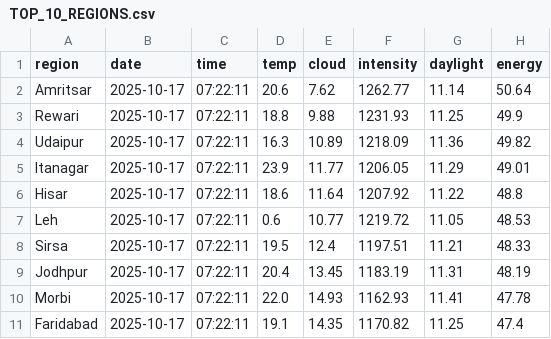
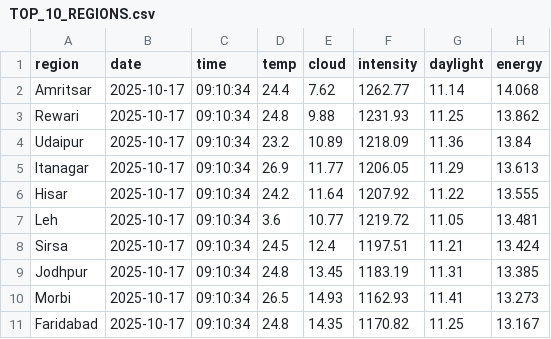
Before and after one commit to Rajesh23189/SIC, a CSV file: csv/TOP_10_REGIONS.csv, drawn as a sheet.

Commit message:
Updated feature energy

```diff
--- a/csv/TOP_10_REGIONS.csv
+++ b/csv/TOP_10_REGIONS.csv
@@ -1,11 +1,11 @@
 region,date,time,temp,cloud,intensity,daylight,energy
-Amritsar,2025-10-17,07:22:11,20.6,7.62,1262.77,11.14,50.64
-Rewari,2025-10-17,07:22:11,18.8,9.88,1231.93,11.25,49.9
-Udaipur,2025-10-17,07:22:11,16.3,10.89,1218.09,11.36,49.82
-Itanagar,2025-10-17,07:22:11,23.9,11.77,1206.05,11.29,49.01
-Hisar,2025-10-17,07:22:11,18.6,11.64,1207.92,11.22,48.8
-Leh,2025-10-17,07:22:11,0.6,10.77,1219.72,11.05,48.53
-Sirsa,2025-10-17,07:22:11,19.5,12.4,1197.51,11.21,48.33
-Jodhpur,2025-10-17,07:22:11,20.4,13.45,1183.19,11.31,48.19
-Morbi,2025-10-17,07:22:11,22.0,14.93,1162.93,11.41,47.78
-Faridabad,2025-10-17,07:22:11,19.1,14.35,1170.82,11.25,47.4
+Amritsar,2025-10-17,09:10:34,24.4,7.62,1262.77,11.14,14.068
+Rewari,2025-10-17,09:10:34,24.8,9.88,1231.93,11.25,13.862
+Udaipur,2025-10-17,09:10:34,23.2,10.89,1218.09,11.36,13.84
+Itanagar,2025-10-17,09:10:34,26.9,11.77,1206.05,11.29,13.613
+Hisar,2025-10-17,09:10:34,24.2,11.64,1207.92,11.22,13.555
+Leh,2025-10-17,09:10:34,3.6,10.77,1219.72,11.05,13.481
+Sirsa,2025-10-17,09:10:34,24.5,12.4,1197.51,11.21,13.424
+Jodhpur,2025-10-17,09:10:34,24.8,13.45,1183.19,11.31,13.385
+Morbi,2025-10-17,09:10:34,26.5,14.93,1162.93,11.41,13.273
+Faridabad,2025-10-17,09:10:34,24.8,14.35,1170.82,11.25,13.167
```
Also changed, not shown: 3 other files.
